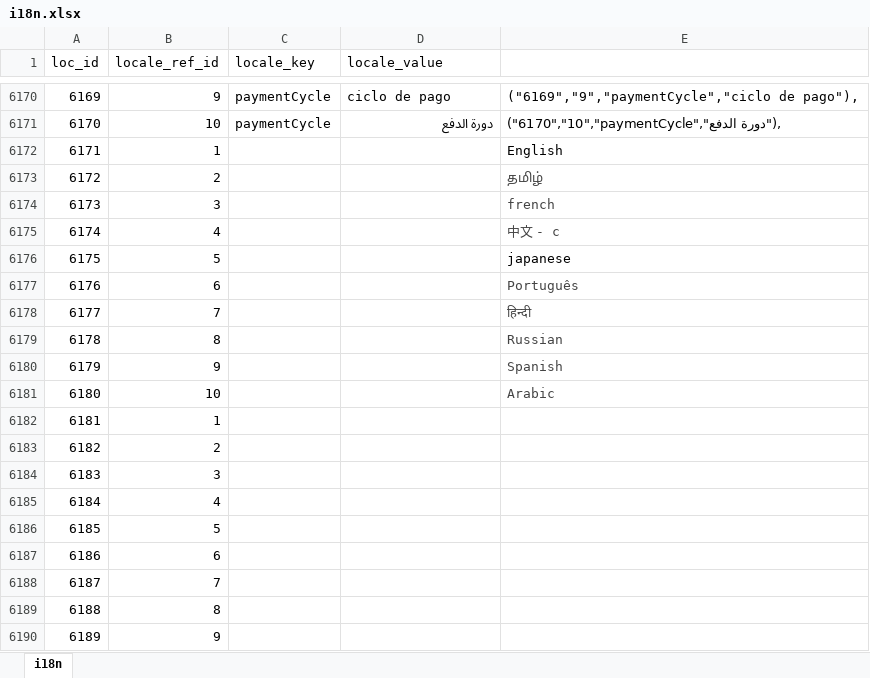
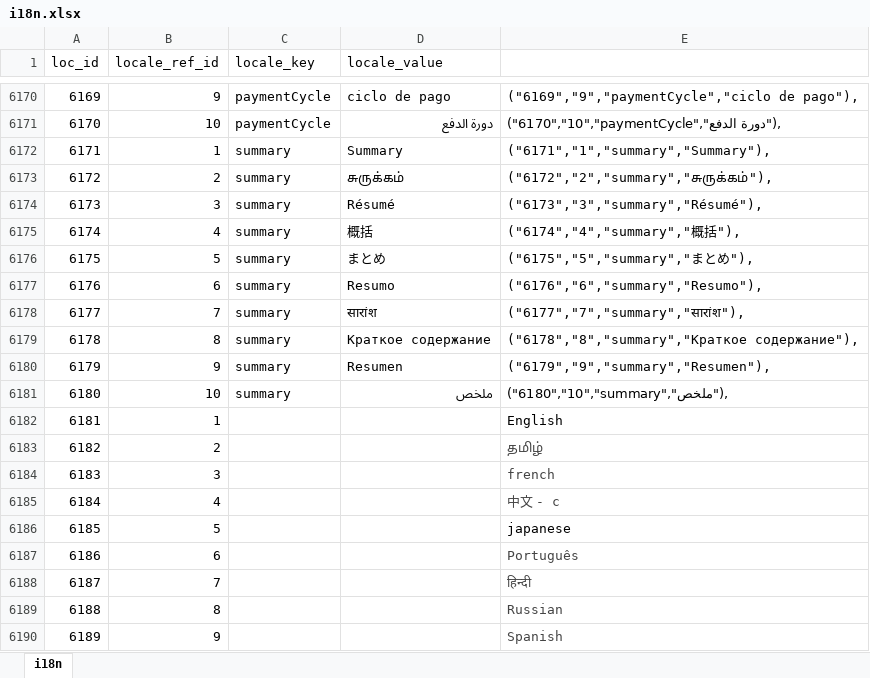
Before and after one commit to bharani-palani/ledgerely, an Excel workbook: i18n.xlsx, sheet i18n, drawn as a sheet; only a part is shown, gaps mark what is left out; values as stored, in another font and other column widths than the file's, no borders; the diff covers the shown part only; the diff names each change by its address in the sheet, - before the commit and + after, or states it on an @@ line.

Commit message:
summary intl bug fixed

```diff
--- a/i18n.xlsx (sheet i18n)
+++ b/i18n.xlsx (sheet i18n)
-C6172:C6181 (locale_key): (empty)
+C6172:C6181 (locale_key): summary
-D6172 (locale_value): (empty)
+D6172 (locale_value): Summary
-E6172: English
+E6172: ("6171","1","summary","Summary"),
-D6173 (locale_value): (empty)
+D6173 (locale_value): சுருக்கம்
-E6173: தமிழ்
+E6173: ("6172","2","summary","சுருக்கம்"),
-E6173:E6175 text colour: #444444
+E6173:E6175 text colour: black
-D6174 (locale_value): (empty)
+D6174 (locale_value): Résumé
-E6174: french
+E6174: ("6173","3","summary","Résumé"),
-D6175 (locale_value): (empty)
+D6175 (locale_value): 概括
-E6175: 中文 - c
+E6175: ("6174","4","summary","概括"),
-D6176 (locale_value): (empty)
+D6176 (locale_value): まとめ
-E6176: japanese
+E6176: ("6175","5","summary","まとめ"),
-D6177 (locale_value): (empty)
+D6177 (locale_value): Resumo
-E6177: Português
+E6177: ("6176","6","summary","Resumo"),
-E6177:E6181 text colour: #444444
+E6177:E6181 text colour: black
-D6178 (locale_value): (empty)
+D6178 (locale_value): सारांश
-E6178: हिन्दी
+E6178: ("6177","7","summary","सारांश"),
-D6179 (locale_value): (empty)
+D6179 (locale_value): Краткое содержание
-E6179: Russian
+E6179: ("6178","8","summary","Краткое содержание"),
-D6180 (locale_value): (empty)
+D6180 (locale_value): Resumen
-E6180: Spanish
+E6180: ("6179","9","summary","Resumen"),
-D6181 (locale_value): (empty)
+D6181 (locale_value): ملخص
-E6181: Arabic
+E6181: ("6180","10","summary","ملخص"),
-E6182: (empty)
+E6182: English
-E6183: (empty)
+E6183: தமிழ்
-E6184: (empty)
+E6184: french
-E6185: (empty)
+E6185: 中文 - c
-E6186: (empty)
+E6186: japanese
-E6187: (empty)
+E6187: Português
-E6188: (empty)
+E6188: हिन्दी
-E6189: (empty)
+E6189: Russian
-E6190: (empty)
+E6190: Spanish
```
Also changed, not shown: 1 edited cell elsewhere in this sheet, 2 other files.
